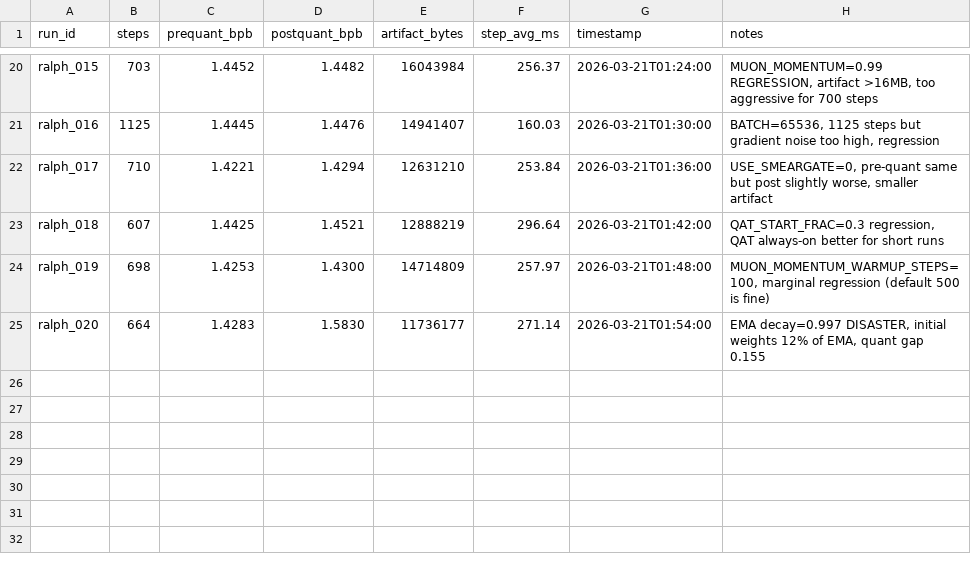
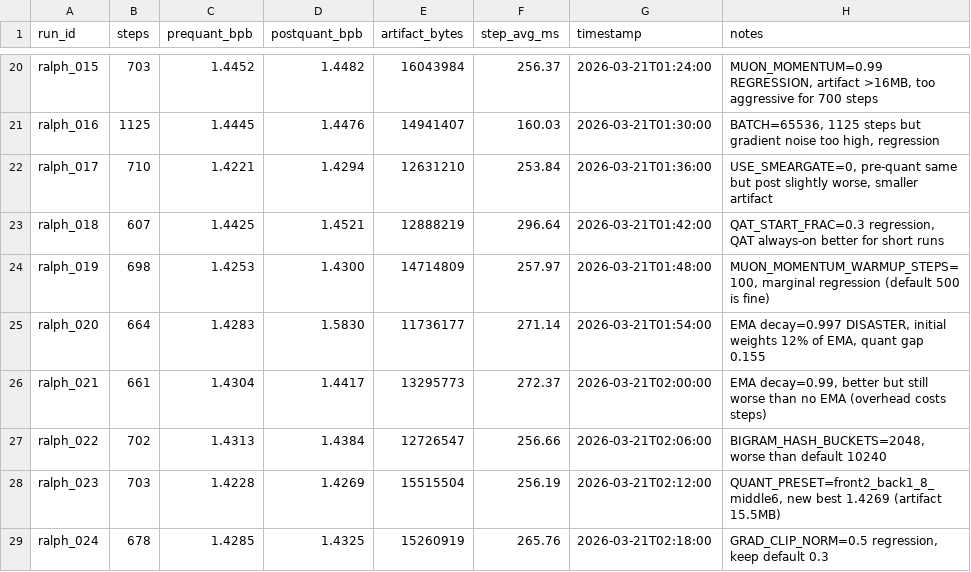
Before and after one commit to lolrazh/parameter-golf, a TSV file: results.tsv, drawn as a sheet; only a part is shown, gaps mark what is left out.

```diff
--- a/results.tsv
+++ b/results.tsv
@@ -25 +25,5 @@ ralph_019	698	1.4253	1.4300	14714809	257.97	2026-03-21T01:48:00	MUON_MOMENTUM_WA
 ralph_020	664	1.4283	1.5830	11736177	271.14	2026-03-21T01:54:00	EMA decay=0.997 DISASTER, initial weights 12% of EMA, quant gap 0.155
+ralph_021	661	1.4304	1.4417	13295773	272.37	2026-03-21T02:00:00	EMA decay=0.99, better but still worse than no EMA (overhead costs steps)
+ralph_022	702	1.4313	1.4384	12726547	256.66	2026-03-21T02:06:00	BIGRAM_HASH_BUCKETS=2048, worse than default 10240
+ralph_023	703	1.4228	1.4269	15515504	256.19	2026-03-21T02:12:00	QUANT_PRESET=front2_back1_8_middle6, new best 1.4269 (artifact 15.5MB)
+ralph_024	678	1.4285	1.4325	15260919	265.76	2026-03-21T02:18:00	GRAD_CLIP_NORM=0.5 regression, keep default 0.3
```
